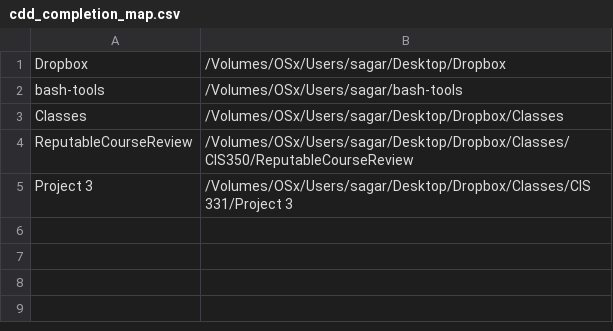
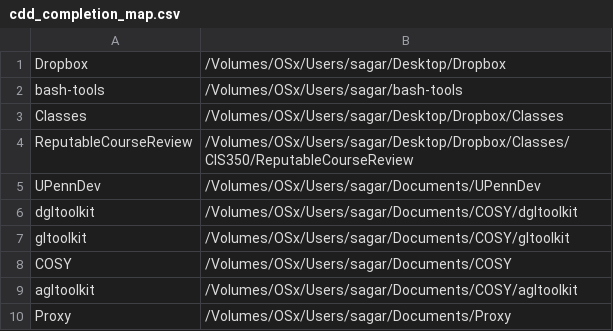
Before and after one commit to poudels14/bash-tools, a CSV file: cdd_completion_map.csv, drawn as a sheet; removed rows and columns are numbered as before the commit, all else as after; the diff names each change by its address in the sheet, - before the commit and + after, or states it on an @@ line.

```diff
--- a/cdd_completion_map.csv
+++ b/cdd_completion_map.csv
-row 5: Project 3 | /Volumes/OSx/Users/sagar/Desktop/Dropbox/Classes/CIS 331/Project 3
+row 5: UPennDev | /Volumes/OSx/Users/sagar/Documents/UPennDev
+row 6: dgltoolkit | /Volumes/OSx/Users/sagar/Documents/COSY/dgltoolkit
+row 7: gltoolkit | /Volumes/OSx/Users/sagar/Documents/COSY/gltoolkit
+row 8: COSY | /Volumes/OSx/Users/sagar/Documents/COSY
+row 9: agltoolkit | /Volumes/OSx/Users/sagar/Documents/COSY/agltoolkit
+row 10: Proxy | /Volumes/OSx/Users/sagar/Documents/Proxy
```
Also changed, not shown: 4 other files.
